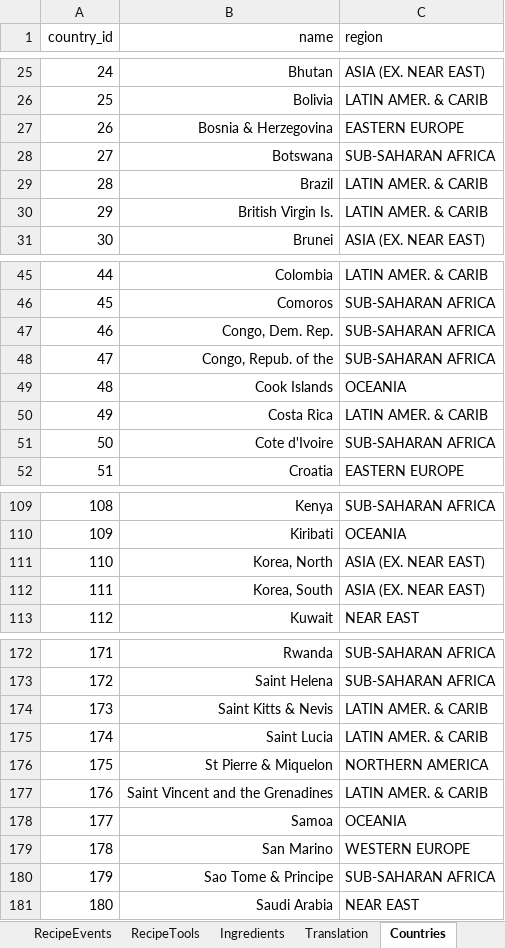
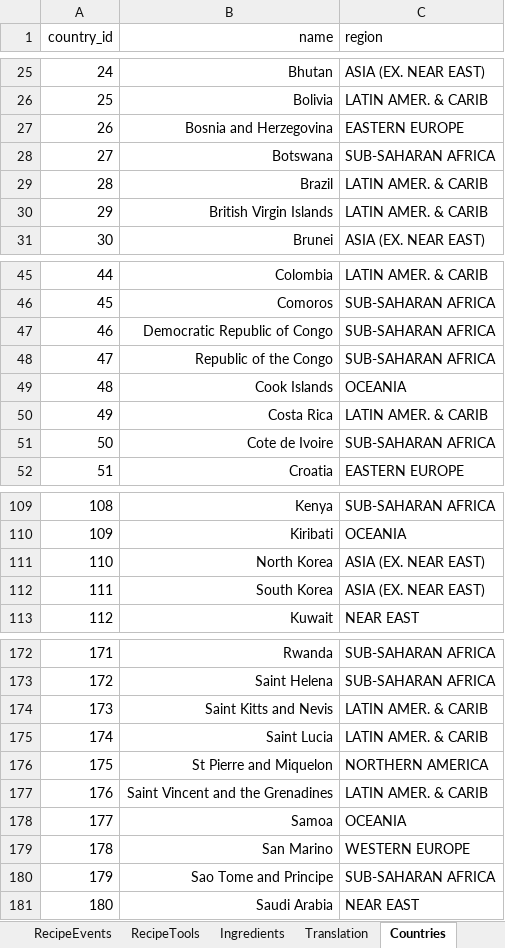
Before and after one commit to FoodConnectsPeople/foodconnectspeople-tool, an Excel workbook: data_sources/scripts/files/FoodConnectsPeople_v9.xlsx, sheet Countries, drawn as a sheet; only a part is shown, gaps mark what is left out; values as stored, in another font and other column widths than the file's, no borders; the diff covers the shown part only; the diff names each change by its address in the sheet, - before the commit and + after, or states it on an @@ line.

```diff
--- a/data_sources/scripts/files/FoodConnectsPeople_v9.xlsx (sheet Countries)
+++ b/data_sources/scripts/files/FoodConnectsPeople_v9.xlsx (sheet Countries)
-B27 (name): Bosnia & Herzegovina
+B27 (name): Bosnia and Herzegovina
-B30 (name): British Virgin Is.
+B30 (name): British Virgin Islands
-B47 (name): Congo, Dem. Rep.
+B47 (name): Democratic Republic of Congo
-B48 (name): Congo, Repub. of the
+B48 (name): Republic of the Congo
-B51 (name): Cote d'Ivoire
+B51 (name): Cote de Ivoire
-B111 (name): Korea, North
+B111 (name): North Korea
-B112 (name): Korea, South
+B112 (name): South Korea
-B174 (name): Saint Kitts & Nevis
+B174 (name): Saint Kitts and Nevis
-B176 (name): St Pierre & Miquelon
+B176 (name): St Pierre and Miquelon
-B180 (name): Sao Tome & Principe
+B180 (name): Sao Tome and Principe
```
Also changed, not shown: 8 edited cells elsewhere in this sheet, sheet Translation, other sheet tabs, 14 other files.
